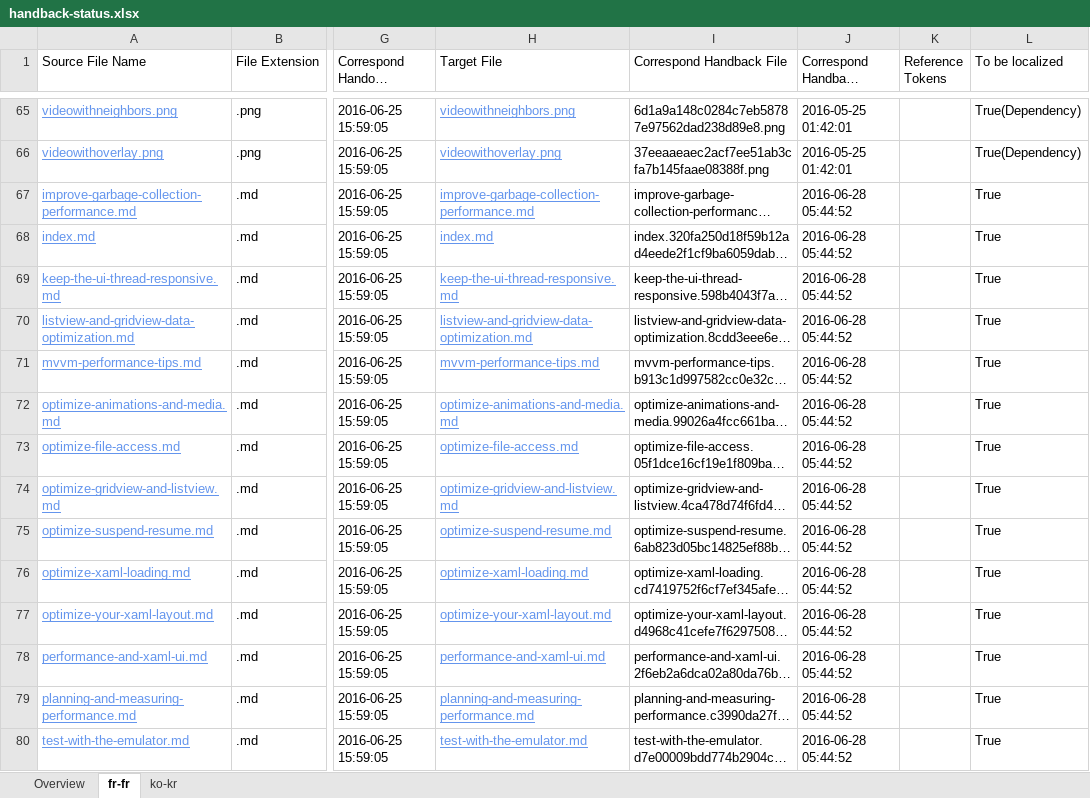
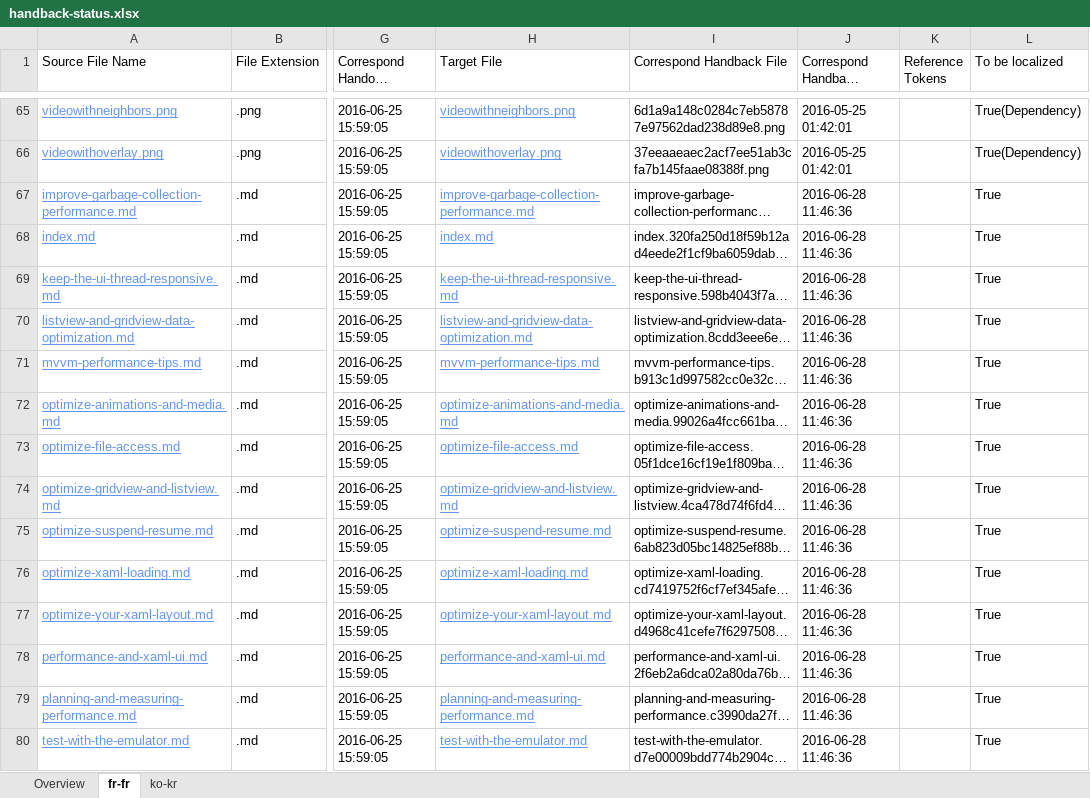
Before and after one commit to OpenLocalizationOrg/olhandback, an Excel workbook: ol-handback/OpenLocalizationOrg/wdg-cpub-test/master/handback-status.xlsx, sheet fr-fr, drawn as a sheet; only a part is shown, gaps mark what is left out; long unchanged cells end in …; values as stored, in another font and other column widths than the file's, no borders; table styles not drawn; the diff covers the shown part only; the diff names each change by its address in the sheet, - before the commit and + after, or states it on an @@ line.

Commit message:
Generate Report for Handback

```diff
--- a/ol-handback/OpenLocalizationOrg/wdg-cpub-test/master/handback-status.xlsx (sheet fr-fr)
+++ b/ol-handback/OpenLocalizationOrg/wdg-cpub-test/master/handback-status.xlsx (sheet fr-fr)
-J67:J80 (Correspond Handback DateTime): 2016-06-28 05:44:52
+J67:J80 (Correspond Handback DateTime): 2016-06-28 11:46:36
```
Also changed, not shown: 207 edited cells elsewhere in this sheet, ol-handback/OpenLocalizationOrg/wdg-cpub-test/master/localization-status.xlsx.
